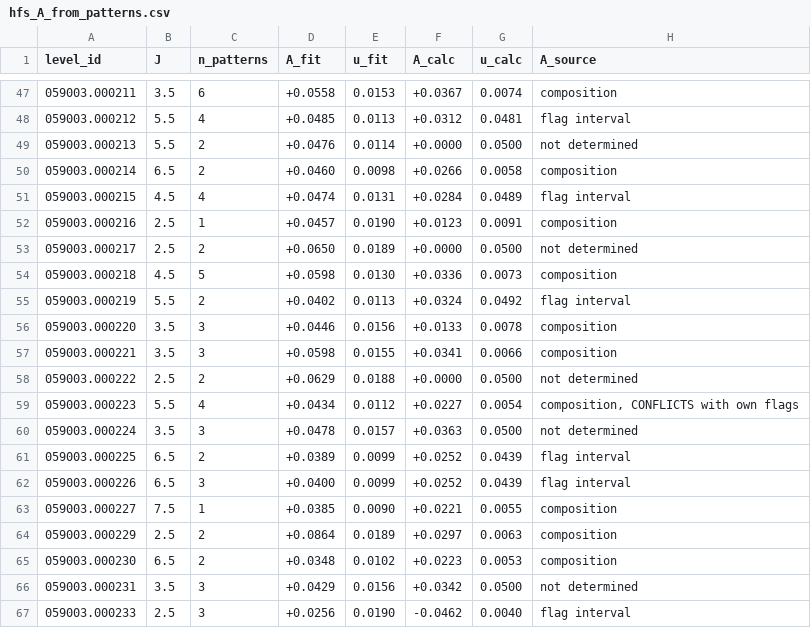
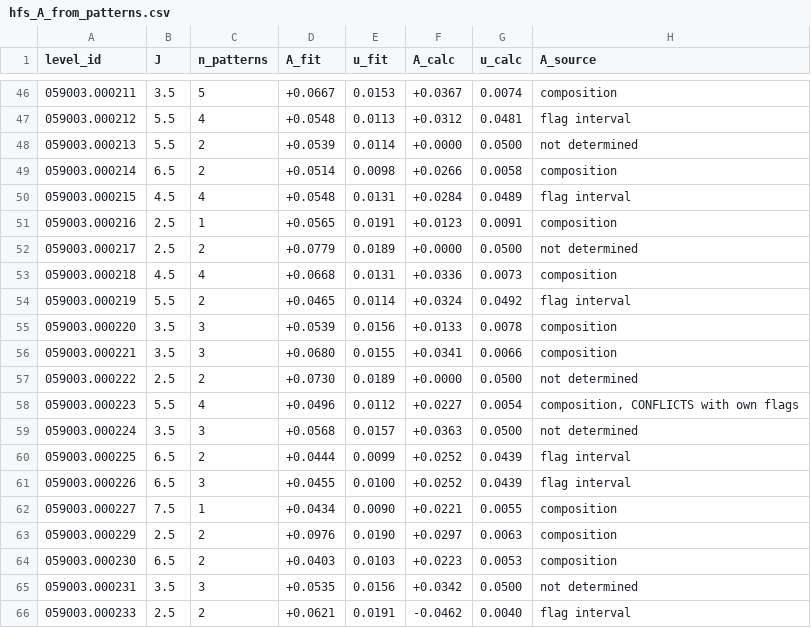
Before and after one commit to yralchen1/TableExtraction, a CSV file: LineClass/hfs_A_from_patterns.csv, drawn as a sheet; only a part is shown, gaps mark what is left out; the diff covers the shown part only.

```diff
--- a/LineClass/hfs_A_from_patterns.csv
+++ b/LineClass/hfs_A_from_patterns.csv
@@ -47,21 +46,21 @@ level_id,J,n_patterns,A_fit,u_fit,A_calc,u_calc,A_source
-059003.000211,3.5,6,+0.0558,0.0153,+0.0367,0.0074,composition
-059003.000212,5.5,4,+0.0485,0.0113,+0.0312,0.0481,flag interval
-059003.000213,5.5,2,+0.0476,0.0114,+0.0000,0.0500,not determined
-059003.000214,6.5,2,+0.0460,0.0098,+0.0266,0.0058,composition
-059003.000215,4.5,4,+0.0474,0.0131,+0.0284,0.0489,flag interval
-059003.000216,2.5,1,+0.0457,0.0190,+0.0123,0.0091,composition
-059003.000217,2.5,2,+0.0650,0.0189,+0.0000,0.0500,not determined
-059003.000218,4.5,5,+0.0598,0.0130,+0.0336,0.0073,composition
-059003.000219,5.5,2,+0.0402,0.0113,+0.0324,0.0492,flag interval
-059003.000220,3.5,3,+0.0446,0.0156,+0.0133,0.0078,composition
-059003.000221,3.5,3,+0.0598,0.0155,+0.0341,0.0066,composition
-059003.000222,2.5,2,+0.0629,0.0188,+0.0000,0.0500,not determined
-059003.000223,5.5,4,+0.0434,0.0112,+0.0227,0.0054,"composition, CONFLICTS with own flags"
-059003.000224,3.5,3,+0.0478,0.0157,+0.0363,0.0500,not determined
-059003.000225,6.5,2,+0.0389,0.0099,+0.0252,0.0439,flag interval
-059003.000226,6.5,3,+0.0400,0.0099,+0.0252,0.0439,flag interval
-059003.000227,7.5,1,+0.0385,0.0090,+0.0221,0.0055,composition
-059003.000229,2.5,2,+0.0864,0.0189,+0.0297,0.0063,composition
-059003.000230,6.5,2,+0.0348,0.0102,+0.0223,0.0053,composition
-059003.000231,3.5,3,+0.0429,0.0156,+0.0342,0.0500,not determined
-059003.000233,2.5,3,+0.0256,0.0190,-0.0462,0.0040,flag interval
+059003.000211,3.5,5,+0.0667,0.0153,+0.0367,0.0074,composition
+059003.000212,5.5,4,+0.0548,0.0113,+0.0312,0.0481,flag interval
+059003.000213,5.5,2,+0.0539,0.0114,+0.0000,0.0500,not determined
+059003.000214,6.5,2,+0.0514,0.0098,+0.0266,0.0058,composition
+059003.000215,4.5,4,+0.0548,0.0131,+0.0284,0.0489,flag interval
+059003.000216,2.5,1,+0.0565,0.0191,+0.0123,0.0091,composition
+059003.000217,2.5,2,+0.0779,0.0189,+0.0000,0.0500,not determined
+059003.000218,4.5,4,+0.0668,0.0131,+0.0336,0.0073,composition
+059003.000219,5.5,2,+0.0465,0.0114,+0.0324,0.0492,flag interval
+059003.000220,3.5,3,+0.0539,0.0156,+0.0133,0.0078,composition
+059003.000221,3.5,3,+0.0680,0.0155,+0.0341,0.0066,composition
+059003.000222,2.5,2,+0.0730,0.0189,+0.0000,0.0500,not determined
+059003.000223,5.5,4,+0.0496,0.0112,+0.0227,0.0054,"composition, CONFLICTS with own flags"
+059003.000224,3.5,3,+0.0568,0.0157,+0.0363,0.0500,not determined
+059003.000225,6.5,2,+0.0444,0.0099,+0.0252,0.0439,flag interval
+059003.000226,6.5,3,+0.0455,0.0100,+0.0252,0.0439,flag interval
+059003.000227,7.5,1,+0.0434,0.0090,+0.0221,0.0055,composition
+059003.000229,2.5,2,+0.0976,0.0190,+0.0297,0.0063,composition
+059003.000230,6.5,2,+0.0403,0.0103,+0.0223,0.0053,composition
+059003.000231,3.5,3,+0.0535,0.0156,+0.0342,0.0500,not determined
+059003.000233,2.5,2,+0.0621,0.0191,-0.0462,0.0040,flag interval
```
Also changed, not shown: 1 added row, 2 removed rows and 126 edited cells elsewhere in this file, LineClass/A_hfs_levels.csv, LineClass/hfs_components.csv, 3 other files.
